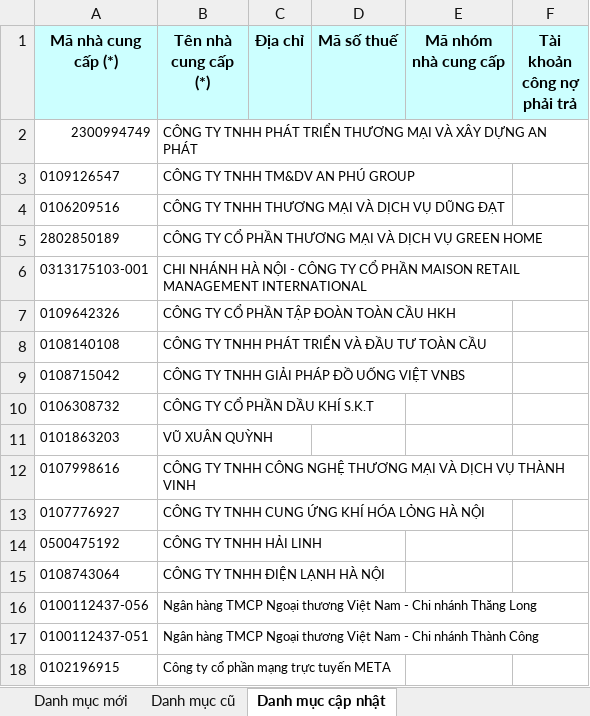
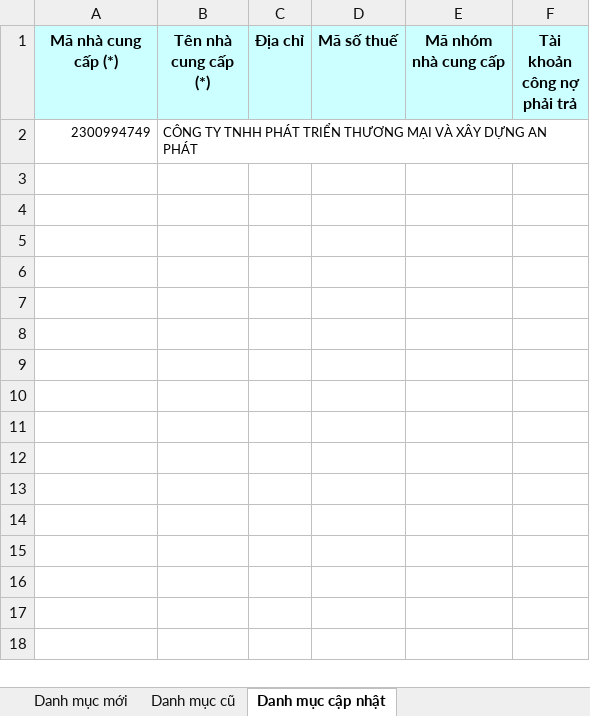
Before and after one commit to phuocanh2k1/RPA_AmberMuaHang, an Excel workbook: Output/Danh muc NCC mau.xlsx, sheet Danh mục cập nhật, drawn as a sheet; values as stored, in another font and other column widths than the file's, no borders; the diff names each change by its address in the sheet, - before the commit and + after, or states it on an @@ line.

```diff
--- a/Output/Danh muc NCC mau.xlsx (sheet Danh mục cập nhật)
+++ b/Output/Danh muc NCC mau.xlsx (sheet Danh mục cập nhật)
-row 3: 0109126547 | CÔNG TY TNHH TM&DV AN PHÚ GROUP
-row 4: 0106209516 | CÔNG TY TNHH THƯƠNG MẠI VÀ DỊCH VỤ DŨNG ĐẠT
-row 5: 2802850189 | CÔNG TY CỔ PHẦN THƯƠNG MẠI VÀ DỊCH VỤ GREEN HOME
-row 6: 0313175103-001 | CHI NHÁNH HÀ NỘI - CÔNG TY CỔ PHẦN MAISON RETAIL MANAGEMENT INTERNATIONAL
-row 7: 0109642326 | CÔNG TY CỔ PHẦN TẬP ĐOÀN TOÀN CẦU HKH
-row 8: 0108140108 | CÔNG TY TNHH PHÁT TRIỂN VÀ ĐẦU TƯ TOÀN CẦU
-row 9: 0108715042 | CÔNG TY TNHH GIẢI PHÁP ĐỒ UỐNG VIỆT VNBS
-row 10: 0106308732 | CÔNG TY CỔ PHẦN DẦU KHÍ S.K.T
-row 11: 0101863203 | VŨ XUÂN QUỲNH
-row 12: 0107998616 | CÔNG TY TNHH CÔNG NGHỆ THƯƠNG MẠI VÀ DỊCH VỤ THÀNH VINH
-row 13: 0107776927 | CÔNG TY TNHH CUNG ỨNG KHÍ HÓA LỎNG HÀ NỘI
-row 14: 0500475192 | CÔNG TY TNHH HẢI LINH
-row 15: 0108743064 | CÔNG TY TNHH ĐIỆN LẠNH HÀ NỘI
-row 16: 0100112437-056 | Ngân hàng TMCP Ngoại thương Việt Nam - Chi nhánh Thăng Long
-row 17: 0100112437-051 | Ngân hàng TMCP Ngoại thương Việt Nam - Chi nhánh Thành Công
-row 18: 0102196915 | Công ty cổ phần mạng trực tuyến META
```
Also changed, not shown: 3 other files.
